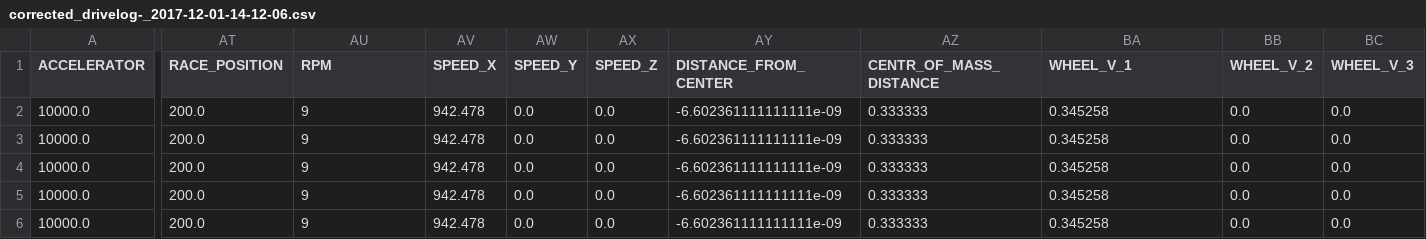
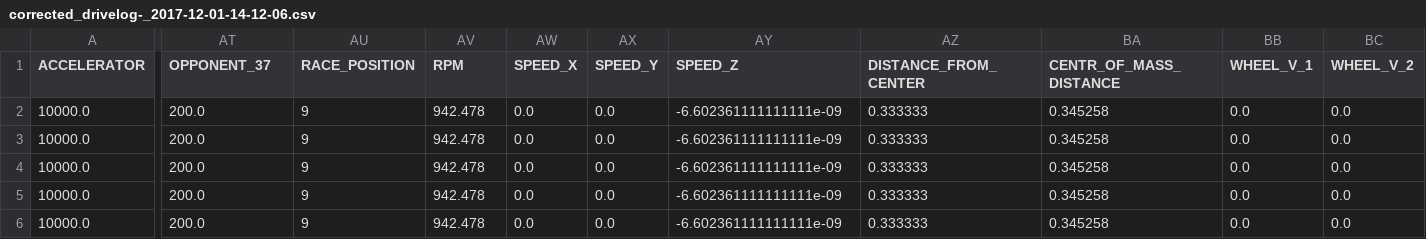
Before and after one commit to mdhk/TORCS-project, a CSV file: torcs-server/torcs-client/bram_logs/corrected_drivelog-_2017-12-01-14-12-06.csv, drawn as a sheet; only a part is shown, gaps mark what is left out; the diff covers the shown part only; the diff names each change by its address in the sheet, - before the commit and + after, or states it on an @@ line.

Commit message:
HAHA STILL ERRORS IN THE DRIVELOGS FML

```diff
--- a/torcs-server/torcs-client/bram_logs/corrected_drivelog-_2017-12-01-14-12-06.csv
+++ b/torcs-server/torcs-client/bram_logs/corrected_drivelog-_2017-12-01-14-12-06.csv
-AT1: RACE_POSITION
+AT1: OPPONENT_37
-AU1: RPM
+AU1: RACE_POSITION
-AV1: SPEED_X
+AV1: RPM
-AW1: SPEED_Y
+AW1: SPEED_X
-AX1: SPEED_Z
+AX1: SPEED_Y
-AY1: DISTANCE_FROM_CENTER
+AY1: SPEED_Z
-AZ1: CENTR_OF_MASS_DISTANCE
+AZ1: DISTANCE_FROM_CENTER
-BA1: WHEEL_V_1
+BA1: CENTR_OF_MASS_DISTANCE
-BB1: WHEEL_V_2
+BB1: WHEEL_V_1
-BC1: WHEEL_V_3
+BC1: WHEEL_V_2
```
Also changed, not shown: 21 edited cells elsewhere in this file, torcs-server/torcs-client/bram_logs/corrected_drivelog-_2017-12-01-14-12-42.csv, 23 other files.
